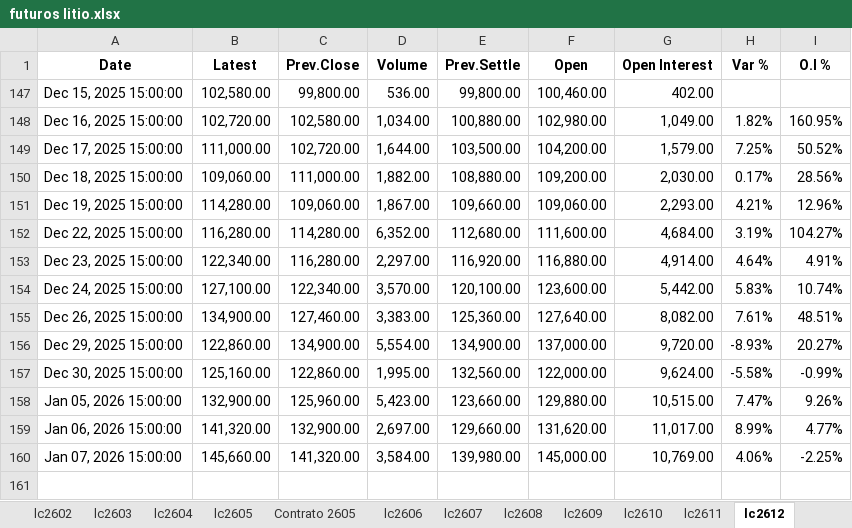
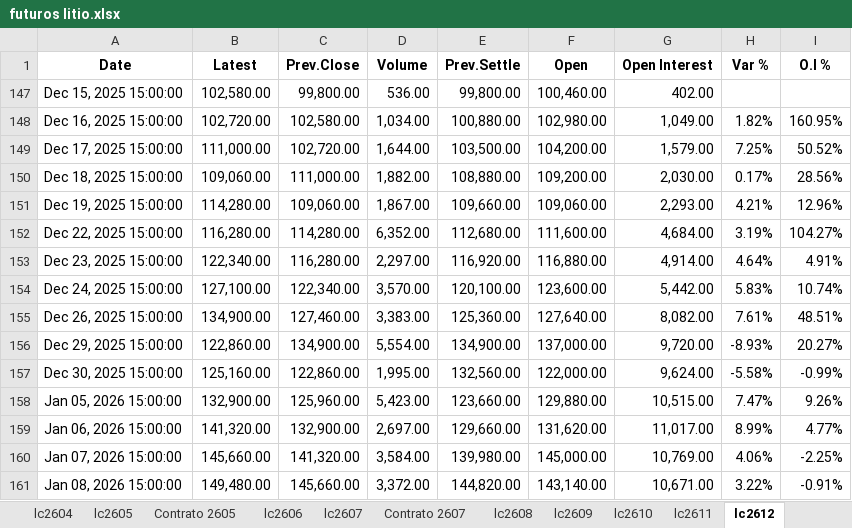
Before and after one commit to mherrerab21/Litio-APP, an Excel workbook: futuros litio.xlsx, sheet lc2612, drawn as a sheet; values as stored, in another font and other column widths than the file's, no borders; conditional formats not drawn; the diff names each change by its address in the sheet, - before the commit and + after, or states it on an @@ line.

```diff
--- a/futuros litio.xlsx (sheet lc2612)
+++ b/futuros litio.xlsx (sheet lc2612)
+sheet tab: Contrato 2607
+row 161: Jan 08, 2026 15:00:00 | 149,480.00 | 145,660.00 | 3,372.00 | 144,820.00 | 143,140.00 | 10,671.00 | 3.22% | -0.91%
```
Also changed, not shown: sheet Market, sheet lc2611, sheet lc2610, sheet lc2609, sheet lc2608, sheet lc2607, 6 more sheets, other sheet tabs, charts or pictures.
